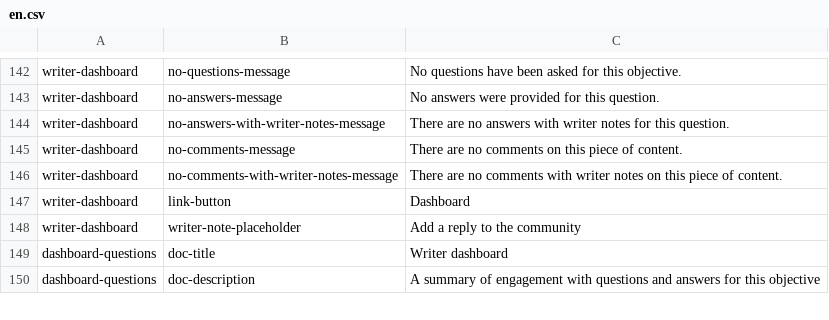
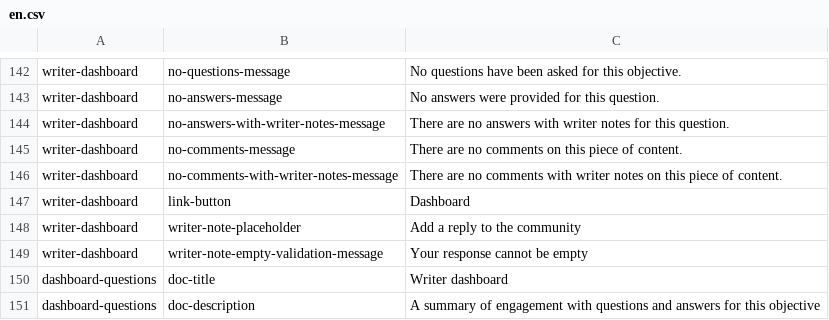
Before and after one commit to ThoughtWorksInc/objective8, a CSV file: resources/translations/en.csv, drawn as a sheet; only a part is shown, gaps mark what is left out; the diff names each change by its address in the sheet, - before the commit and + after, or states it on an @@ line.

Commit message:
DM #107 - Perform server side validations when posting writer notes; fix minor bug in writer dashboard

```diff
--- a/resources/translations/en.csv
+++ b/resources/translations/en.csv
+row 149: writer-dashboard | writer-note-empty-validation-message | Your response cannot be empty
```
Also changed, not shown: 6 other files.
